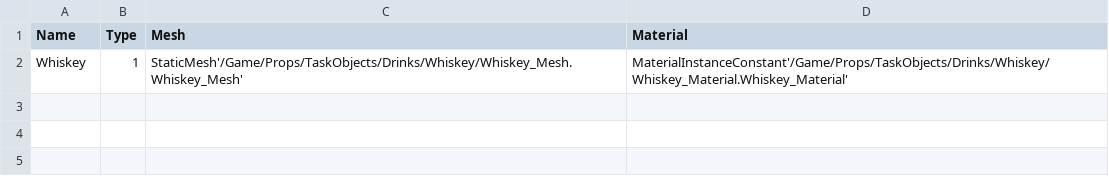
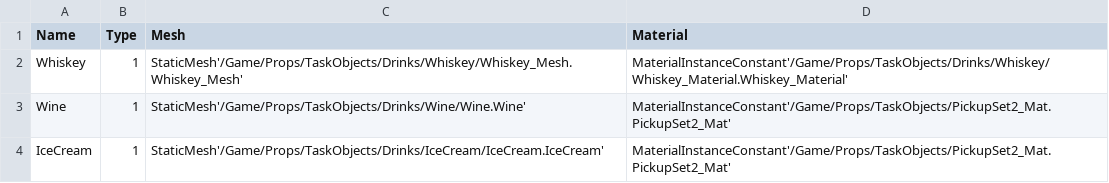
Before and after one commit to Skau/BigButlerBattle, a CSV file: Content/TaskData/DrinksData.csv, drawn as a sheet.

Commit message:
Added Trym's cutlery and drink models and implemented in the CSV chart
Models added:
Cup
Plate1
Plate2
Bowl
IceCream
Wine

```diff
--- a/Content/TaskData/DrinksData.csv
+++ b/Content/TaskData/DrinksData.csv
@@ -2 +2,3 @@ Name,Type,Mesh,Material
 Whiskey,1,StaticMesh'/Game/Props/TaskObjects/Drinks/Whiskey/Whiskey_Mesh.Whiskey_Mesh',MaterialInstanceConstant'/Game/Props/TaskObjects/Drinks/Whiskey/Whiskey_Material.Whiskey_Material'
+Wine,1,StaticMesh'/Game/Props/TaskObjects/Drinks/Wine/Wine.Wine',MaterialInstanceConstant'/Game/Props/TaskObjects/PickupSet2_Mat.PickupSet2_Mat'
+IceCream,1,StaticMesh'/Game/Props/TaskObjects/Drinks/IceCream/IceCream.IceCream',MaterialInstanceConstant'/Game/Props/TaskObjects/PickupSet2_Mat.PickupSet2_Mat'
```
Also changed, not shown: 19 other files.
